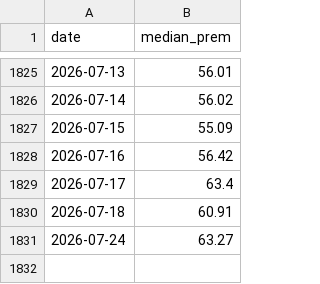
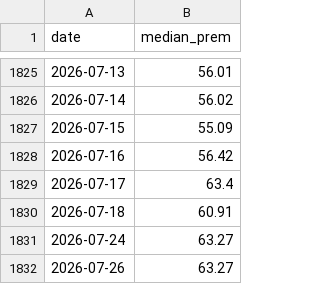
Before and after one commit to fuyuan19890120-cyber/cb-weekly, a CSV file: data/premium_history.csv, drawn as a sheet; only a part is shown, gaps mark what is left out; the diff names each change by its address in the sheet, - before the commit and + after, or states it on an @@ line.

```diff
--- a/data/premium_history.csv
+++ b/data/premium_history.csv
+row 1832: 2026-07-26 | 63.27
```
Also changed, not shown: 2 other files.
